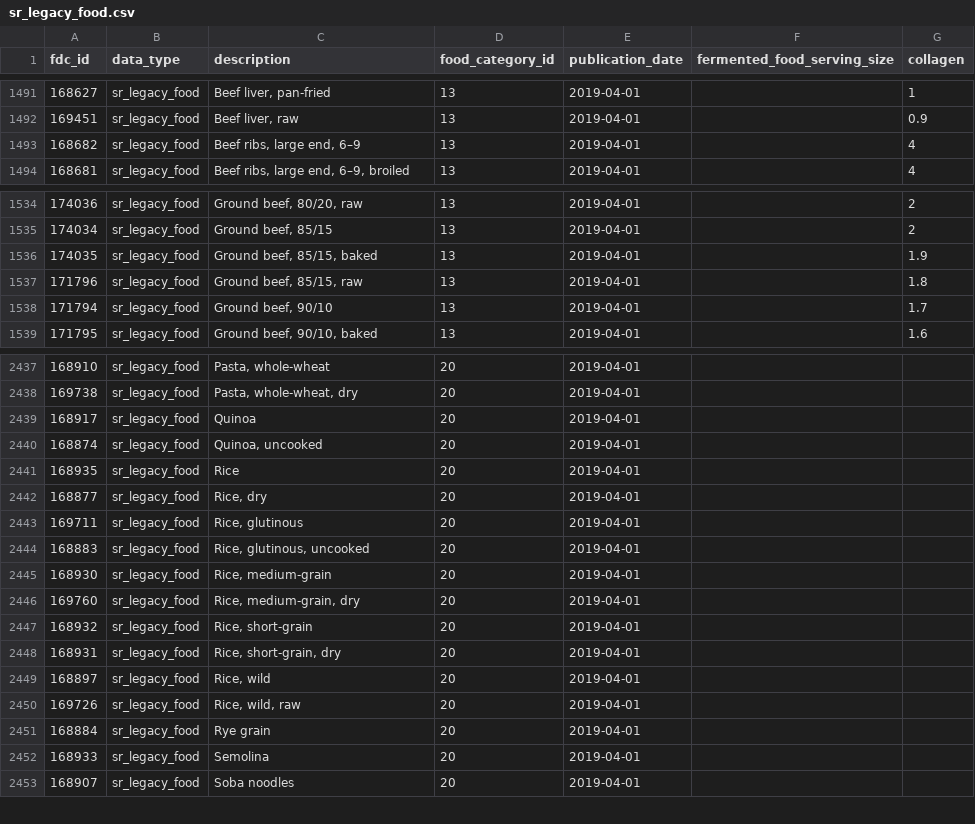
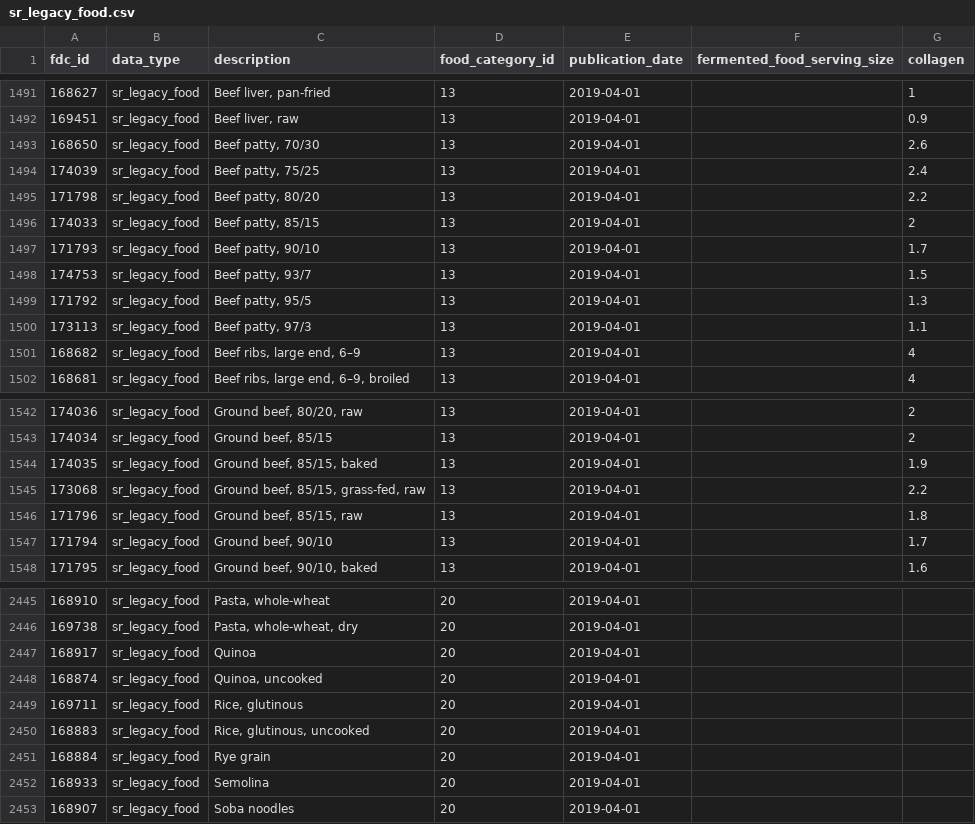
Before and after one commit to michaelrbautista/eatwell_server, a CSV file: data/sr_legacy_food.csv, drawn as a sheet; only a part is shown, gaps mark what is left out; the diff covers the shown part only.

```diff
--- a/data/sr_legacy_food.csv
+++ b/data/sr_legacy_food.csv
@@ -1492,2 +1492,10 @@ fdc_id,data_type,description,food_category_id,publication_date,fermented_food_se
 169451,sr_legacy_food,"Beef liver, raw",13,2019-04-01,,0.9
+168650,sr_legacy_food,"Beef patty, 70/30",13,2019-04-01,,2.6
+174039,sr_legacy_food,"Beef patty, 75/25",13,2019-04-01,,2.4
+171798,sr_legacy_food,"Beef patty, 80/20",13,2019-04-01,,2.2
+174033,sr_legacy_food,"Beef patty, 85/15",13,2019-04-01,,2
+171793,sr_legacy_food,"Beef patty, 90/10",13,2019-04-01,,1.7
+174753,sr_legacy_food,"Beef patty, 93/7",13,2019-04-01,,1.5
+171792,sr_legacy_food,"Beef patty, 95/5",13,2019-04-01,,1.3
+173113,sr_legacy_food,"Beef patty, 97/3",13,2019-04-01,,1.1
 168682,sr_legacy_food,"Beef ribs, large end, 6–9",13,2019-04-01,,4
@@ -1536,2 +1544,3 @@ fdc_id,data_type,description,food_category_id,publication_date,fermented_food_se
 174035,sr_legacy_food,"Ground beef, 85/15, baked",13,2019-04-01,,1.9
+173068,sr_legacy_food,"Ground beef, 85/15, grass-fed, raw",13,2019-04-01,,2.2
 171796,sr_legacy_food,"Ground beef, 85/15, raw",13,2019-04-01,,1.8
@@ -2440,12 +2448,4 @@ fdc_id,data_type,description,food_category_id,publication_date,fermented_food_se
 168874,sr_legacy_food,"Quinoa, uncooked",20,2019-04-01,,
-168935,sr_legacy_food,Rice,20,2019-04-01,,
-168877,sr_legacy_food,"Rice, dry",20,2019-04-01,,
 169711,sr_legacy_food,"Rice, glutinous",20,2019-04-01,,
 168883,sr_legacy_food,"Rice, glutinous, uncooked",20,2019-04-01,,
-168930,sr_legacy_food,"Rice, medium-grain",20,2019-04-01,,
-169760,sr_legacy_food,"Rice, medium-grain, dry",20,2019-04-01,,
-168932,sr_legacy_food,"Rice, short-grain",20,2019-04-01,,
-168931,sr_legacy_food,"Rice, short-grain, dry",20,2019-04-01,,
-168897,sr_legacy_food,"Rice, wild",20,2019-04-01,,
-169726,sr_legacy_food,"Rice, wild, raw",20,2019-04-01,,
 168884,sr_legacy_food,Rye grain,20,2019-04-01,,
```
Also changed, not shown: 9 added rows, 2 removed rows and 4 moved rows elsewhere in this file, data/sr_legacy_food_portion.csv, 4 other files.
